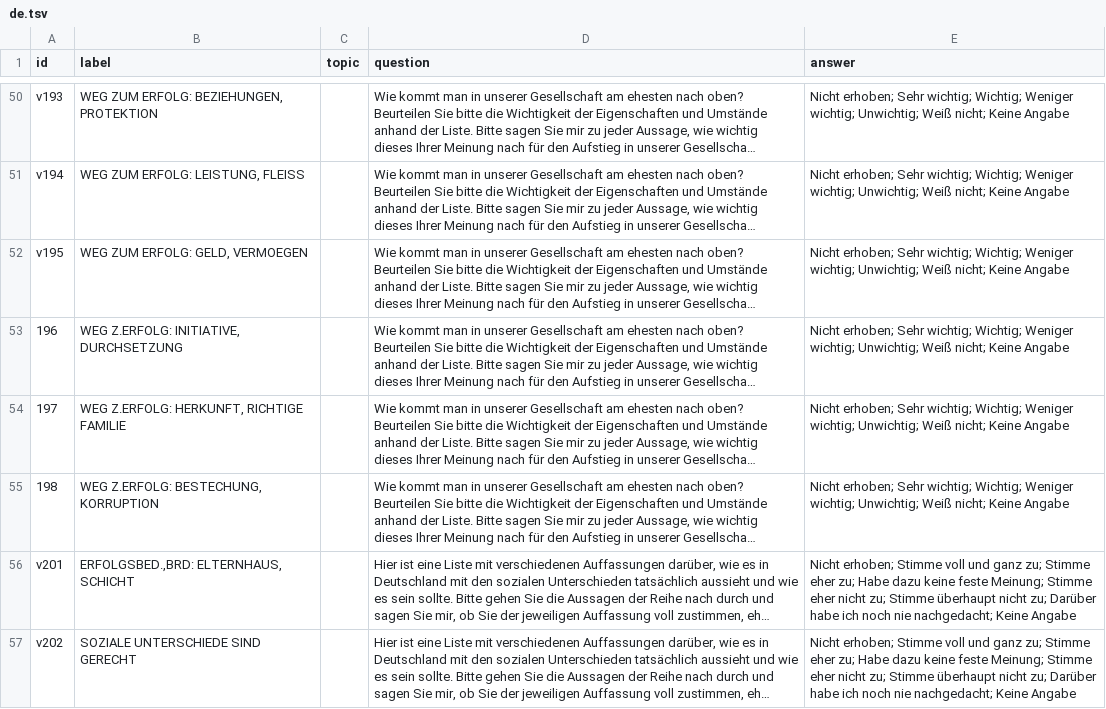
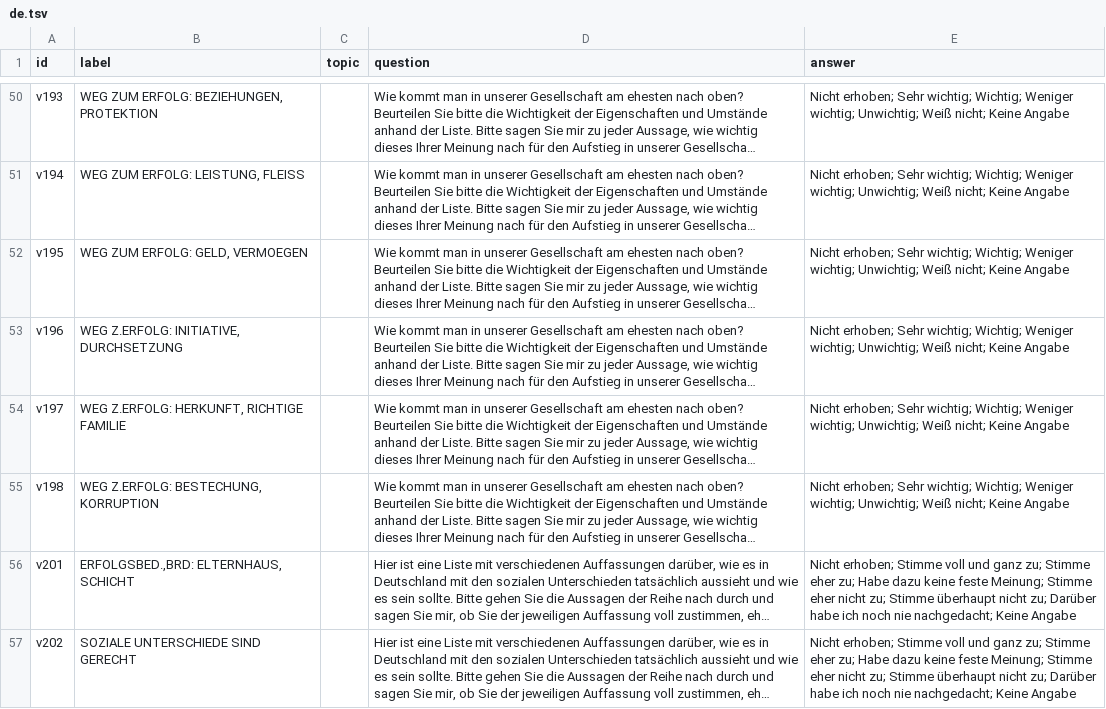
Before and after one commit to vadis-project/sv-ident, a TSV file: data/trial/vocabulary/de.tsv, drawn as a sheet; only a part is shown, gaps mark what is left out; long unchanged cells end in …; the diff names each change by its address in the sheet, - before the commit and + after, or states it on an @@ line.

Commit message:
fix typo

```diff
--- a/data/trial/vocabulary/de.tsv
+++ b/data/trial/vocabulary/de.tsv
-A53 (id): 196
+A53 (id): v196
-A54 (id): 197
+A54 (id): v197
-A55 (id): 198
+A55 (id): v198
```
